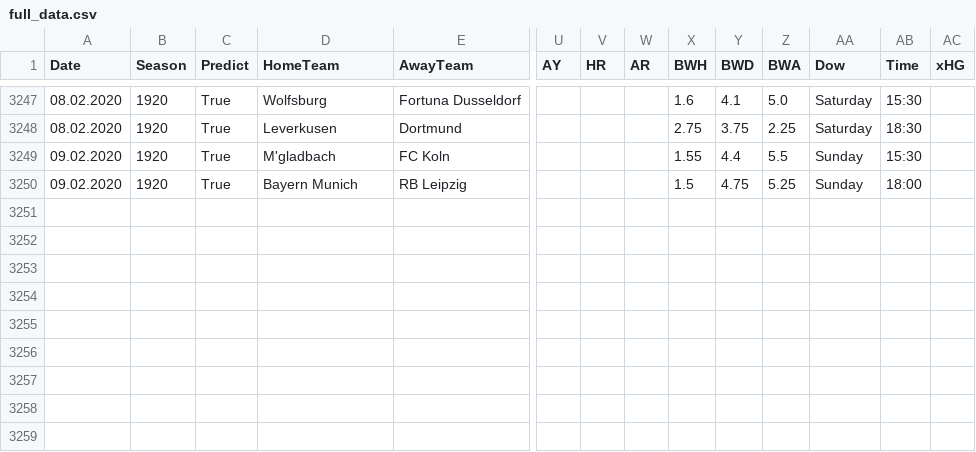
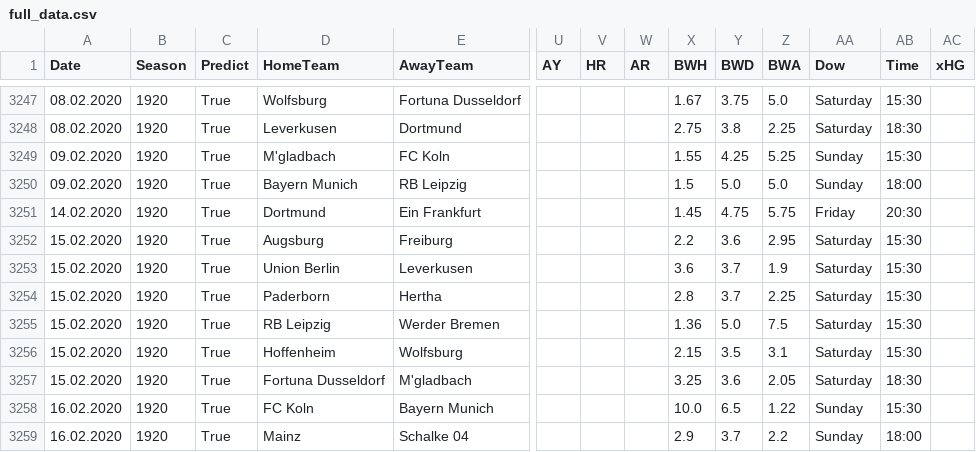
Before and after one commit to martinstorch/football, a CSV file: TF/data/full_data.csv, drawn as a sheet; only a part is shown, gaps mark what is left out; rows hold the shown columns only; the diff covers the shown part only; the diff names each change by its address in the sheet, - before the commit and + after, or states it on an @@ line.

```diff
--- a/TF/data/full_data.csv
+++ b/TF/data/full_data.csv
-X3247 (BWH): 1.6
+X3247 (BWH): 1.67
-Y3247 (BWD): 4.1
+Y3247 (BWD): 3.75
-Y3248 (BWD): 3.75
+Y3248 (BWD): 3.8
-Y3249 (BWD): 4.4
+Y3249 (BWD): 4.25
-Z3249 (BWA): 5.5
+Z3249 (BWA): 5.25
-Y3250 (BWD): 4.75
+Y3250 (BWD): 5.0
-Z3250 (BWA): 5.25
+Z3250 (BWA): 5.0
+row 3251: 14.02.2020 | 1920 | True | Dortmund | Ein Frankfurt |  |  |  | 1.45 | 4.75 | 5.75 | Friday | 20:30
+row 3252: 15.02.2020 | 1920 | True | Augsburg | Freiburg |  |  |  | 2.2 | 3.6 | 2.95 | Saturday | 15:30
+row 3253: 15.02.2020 | 1920 | True | Union Berlin | Leverkusen |  |  |  | 3.6 | 3.7 | 1.9 | Saturday | 15:30
+row 3254: 15.02.2020 | 1920 | True | Paderborn | Hertha |  |  |  | 2.8 | 3.7 | 2.25 | Saturday | 15:30
+row 3255: 15.02.2020 | 1920 | True | RB Leipzig | Werder Bremen |  |  |  | 1.36 | 5.0 | 7.5 | Saturday | 15:30
+row 3256: 15.02.2020 | 1920 | True | Hoffenheim | Wolfsburg |  |  |  | 2.15 | 3.5 | 3.1 | Saturday | 15:30
+row 3257: 15.02.2020 | 1920 | True | Fortuna Dusseldorf | M'gladbach |  |  |  | 3.25 | 3.6 | 2.05 | Saturday | 18:30
+row 3258: 16.02.2020 | 1920 | True | FC Koln | Bayern Munich |  |  |  | 10.0 | 6.5 | 1.22 | Sunday | 15:30
+row 3259: 16.02.2020 | 1920 | True | Mainz | Schalke 04 |  |  |  | 2.9 | 3.7 | 2.2 | Sunday | 18:00
```
Also changed, not shown: 31 edited cells elsewhere in this file, TF/data/all_labels.csv, TF/data/all_quotes_bwin.csv, 3 other files.
